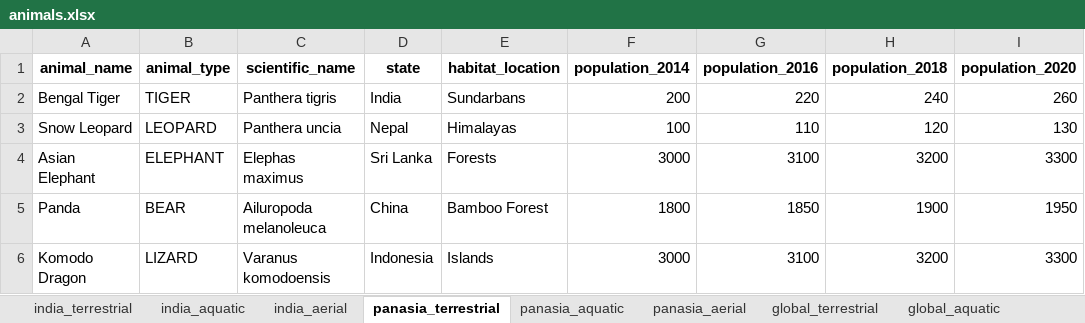
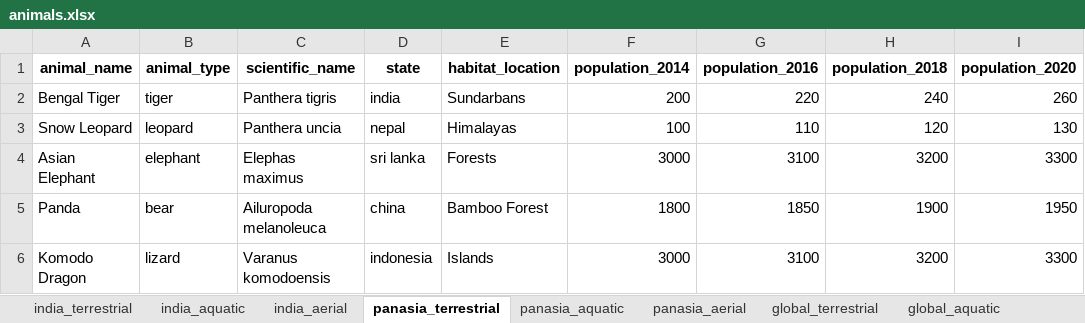
Before and after one commit to shrutisarjare/endangered-species, an Excel workbook: backend/data/processed/animals.xlsx, sheet panasia_terrestrial, drawn as a sheet; only a part is shown; values as stored, in another font and other column widths than the file's, no borders; the diff names each change by its address in the sheet, - before the commit and + after, or states it on an @@ line.

```diff
--- a/backend/data/processed/animals.xlsx (sheet panasia_terrestrial)
+++ b/backend/data/processed/animals.xlsx (sheet panasia_terrestrial)
-B2 (animal_type): TIGER
+B2 (animal_type): tiger
-D2 (state): India
+D2 (state): india
-B3 (animal_type): LEOPARD
+B3 (animal_type): leopard
-D3 (state): Nepal
+D3 (state): nepal
-B4 (animal_type): ELEPHANT
+B4 (animal_type): elephant
-D4 (state): Sri Lanka
+D4 (state): sri lanka
-B5 (animal_type): BEAR
+B5 (animal_type): bear
-D5 (state): China
+D5 (state): china
-B6 (animal_type): LIZARD
+B6 (animal_type): lizard
-D6 (state): Indonesia
+D6 (state): indonesia
```
Also changed, not shown: sheet all_animals, sheet india_terrestrial, sheet global_aerial, sheet panasia_aquatic, sheet india_aerial, sheet global_terrestrial, 3 more sheets, 20 other files.
